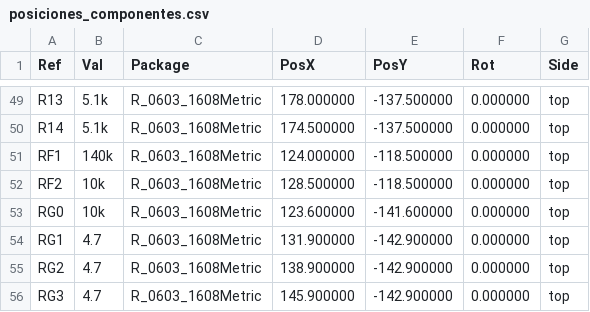
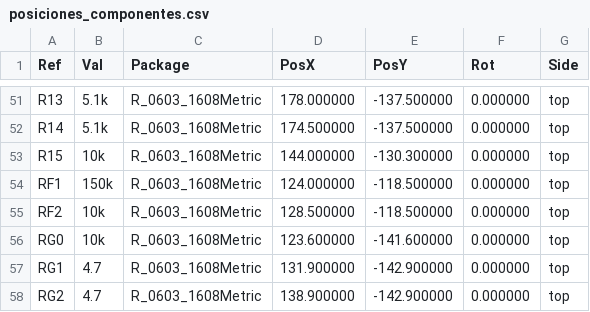
Before and after one commit to abransitonena-blip/digital-clock-timezones, a CSV file: hardware/ap02/fabricacion/gerber/posiciones_componentes.csv, drawn as a sheet; only a part is shown, gaps mark what is left out; the shorter side is filled out with more unchanged rows; the diff covers the shown part only.

```diff
--- a/hardware/ap02/fabricacion/gerber/posiciones_componentes.csv
+++ b/hardware/ap02/fabricacion/gerber/posiciones_componentes.csv
@@ -50,3 +52,4 @@ Ref,Val,Package,PosX,PosY,Rot,Side
 "R14","5.1k","R_0603_1608Metric",174.500000,-137.500000,0.000000,top
-"RF1","140k","R_0603_1608Metric",124.000000,-118.500000,0.000000,top
+"R15","10k","R_0603_1608Metric",144.000000,-130.300000,0.000000,top
+"RF1","150k","R_0603_1608Metric",124.000000,-118.500000,0.000000,top
 "RF2","10k","R_0603_1608Metric",128.500000,-118.500000,0.000000,top
```
Also changed, not shown: 5 added rows and 13 edited cells elsewhere in this file, hardware/ap02/fabricacion/bom/BOM_KiCad.csv, hardware/ap02/fabricacion/jlcpcb/AP02_BOM_JLCPCB.csv, 43 other files.
